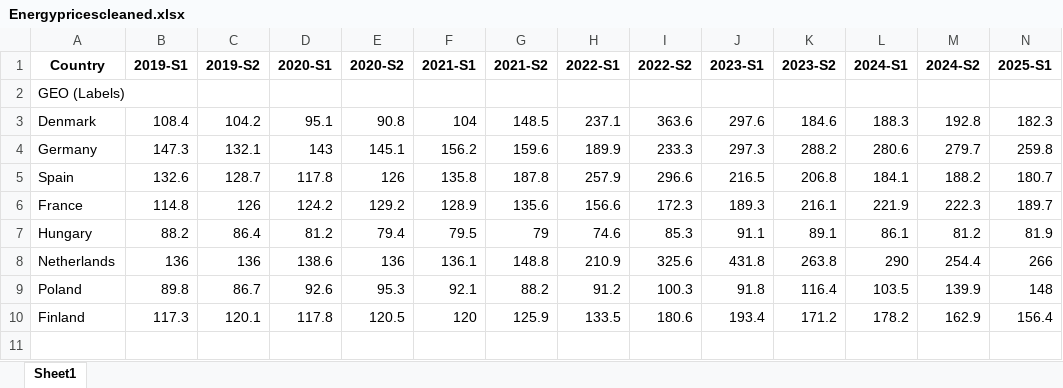
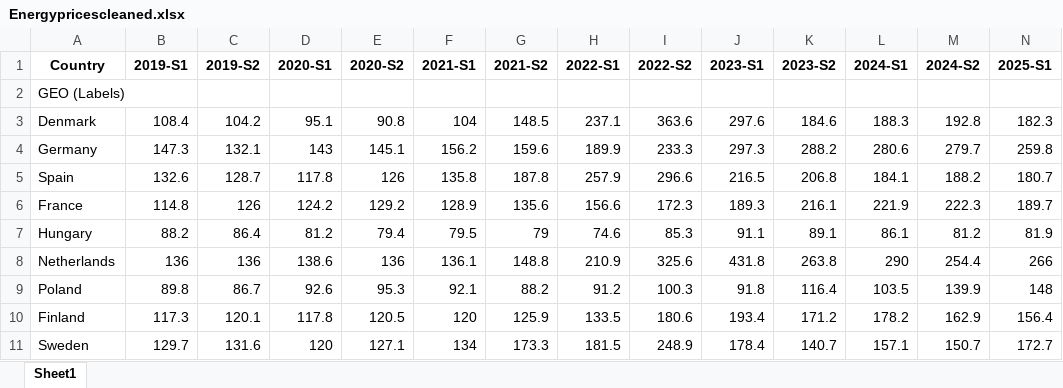
Before and after one commit to Ambrosia-P/FinalProjectR, an Excel workbook: Energypricescleaned.xlsx, sheet Sheet1, drawn as a sheet; values as stored, in another font and other column widths than the file's, no borders; the diff names each change by its address in the sheet, - before the commit and + after, or states it on an @@ line.

Commit message:
Data cleaned version 2

```diff
--- a/Energypricescleaned.xlsx (sheet Sheet1)
+++ b/Energypricescleaned.xlsx (sheet Sheet1)
+row 11: Sweden | 129.7 | 131.6 | 120 | 127.1 | 134 | 173.3 | 181.5 | 248.9 | 178.4 | 140.7 | 157.1 | 150.7 | 172.7
```
Also changed, not shown: 1 other file.
